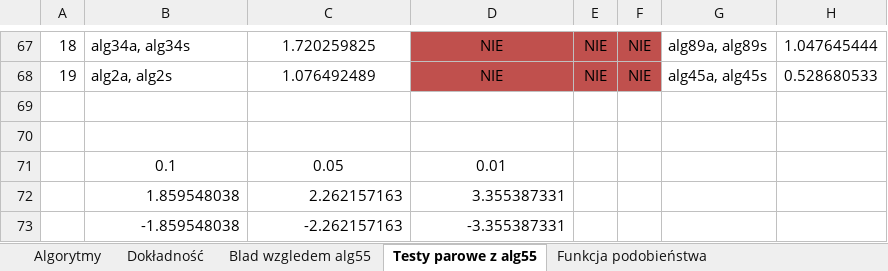
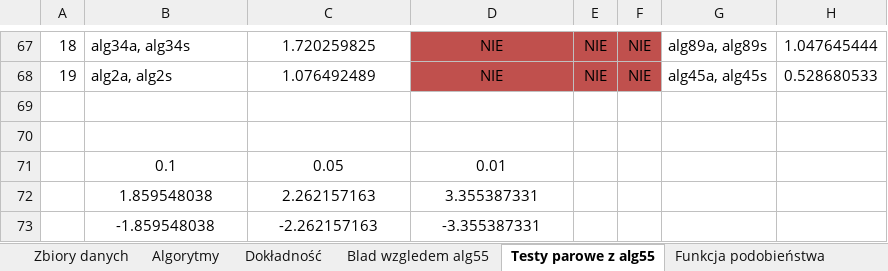
Before and after one commit to piotrchmiel/decision_templates, an Excel workbook: tabele_praca.xlsx, sheet Testy parowe z alg55, drawn as a sheet; only a part is shown, gaps mark what is left out; values as stored, in another font and other column widths than the file's, no borders; the diff names each change by its address in the sheet, - before the commit and + after, or states it on an @@ line.

```diff
--- a/tabele_praca.xlsx (sheet Testy parowe z alg55)
+++ b/tabele_praca.xlsx (sheet Testy parowe z alg55)
+sheet tab: Zbiory danych
-B72:D73 alignment: right
+B72:D73 alignment: center
```
Also changed, not shown: sheet Blad wzgledem alg55, testy_parowe.xlsx.
